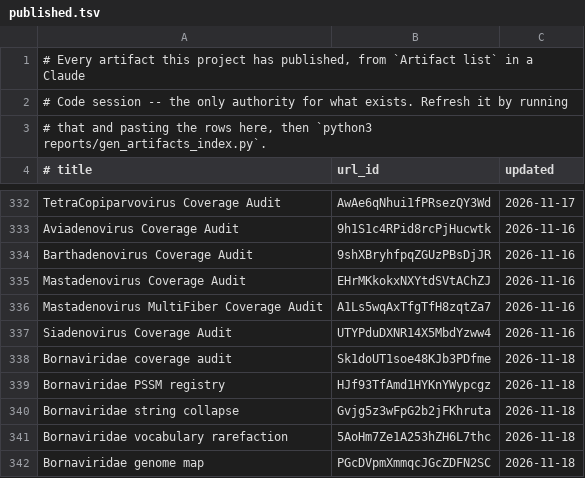
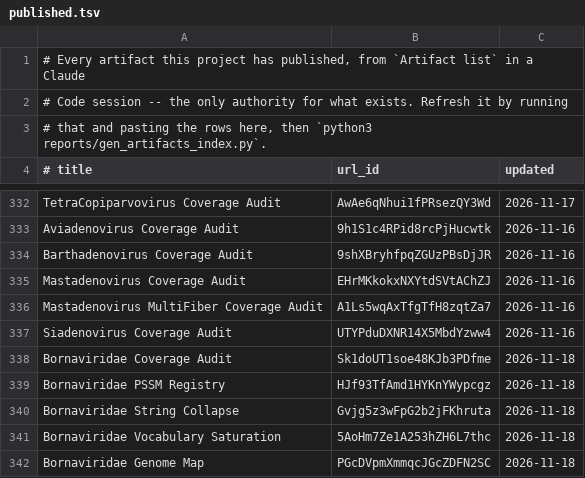
Before and after one commit to jimdavis1/LowVan_Skill, a TSV file: reports/published.tsv, drawn as a sheet; only a part is shown, gaps mark what is left out.

```diff
--- a/reports/published.tsv
+++ b/reports/published.tsv
@@ -337,6 +337,6 @@ Mastadenovirus MultiFiber Coverage Audit	A1Ls5wqAxTfgTfH8zqtZa7	2026-11-16
 Siadenovirus Coverage Audit	UTYPduDXNR14X5MbdYzww4	2026-11-16
-Bornaviridae coverage audit	Sk1doUT1soe48KJb3PDfme	2026-11-18
-Bornaviridae PSSM registry	HJf93TfAmd1HYKnYWypcgz	2026-11-18
-Bornaviridae string collapse	Gvjg5z3wFpG2b2jFKhruta	2026-11-18
-Bornaviridae vocabulary rarefaction	5AoHm7Ze1A253hZH6L7thc	2026-11-18
-Bornaviridae genome map	PGcDVpmXmmqcJGcZDFN2SC	2026-11-18
+Bornaviridae Coverage Audit	Sk1doUT1soe48KJb3PDfme	2026-11-18
+Bornaviridae PSSM Registry	HJf93TfAmd1HYKnYWypcgz	2026-11-18
+Bornaviridae String Collapse	Gvjg5z3wFpG2b2jFKhruta	2026-11-18
+Bornaviridae Vocabulary Saturation	5AoHm7Ze1A253hZH6L7thc	2026-11-18
+Bornaviridae Genome Map	PGcDVpmXmmqcJGcZDFN2SC	2026-11-18
```
Also changed, not shown: 6 other files.
